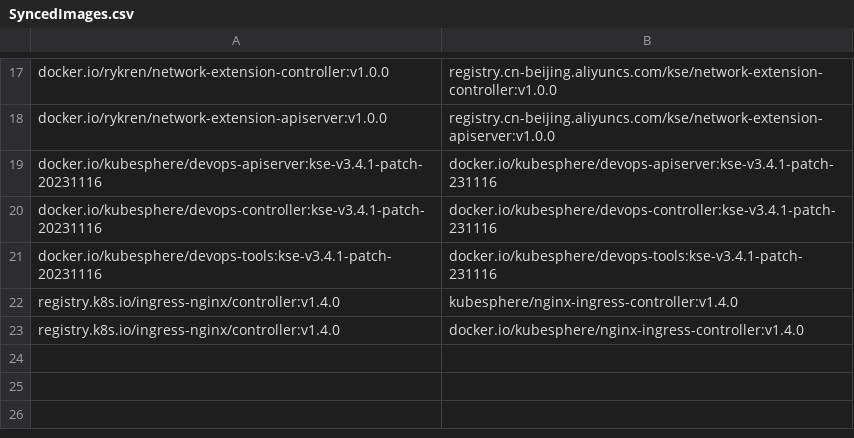
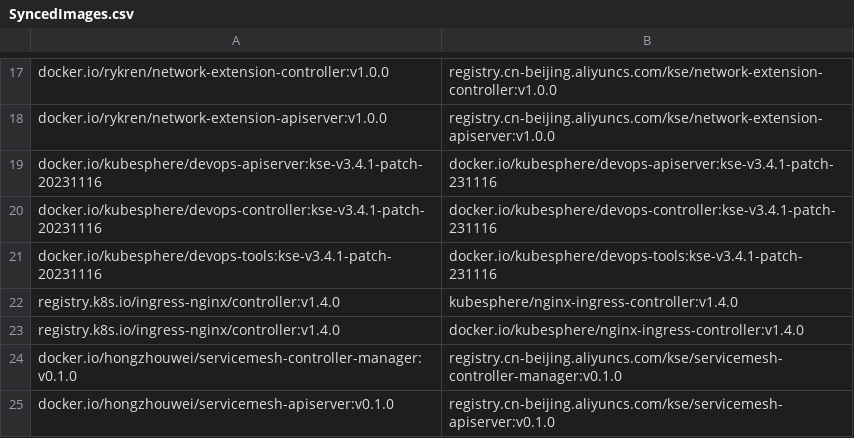
Before and after one commit to CloudNativeTools/automated-scripts, a CSV file: SyncedImages.csv, drawn as a sheet; only a part is shown, gaps mark what is left out; the diff names each change by its address in the sheet, - before the commit and + after, or states it on an @@ line.

```diff
--- a/SyncedImages.csv
+++ b/SyncedImages.csv
+row 24: docker.io/hongzhouwei/servicemesh-controller-manager:v0.1.0 | registry.cn-beijing.aliyuncs.com/kse/servicemesh-controller-manager:v0.1.0
+row 25: docker.io/hongzhouwei/servicemesh-apiserver:v0.1.0 | registry.cn-beijing.aliyuncs.com/kse/servicemesh-apiserver:v0.1.0
```
Also changed, not shown: 1 other file.
